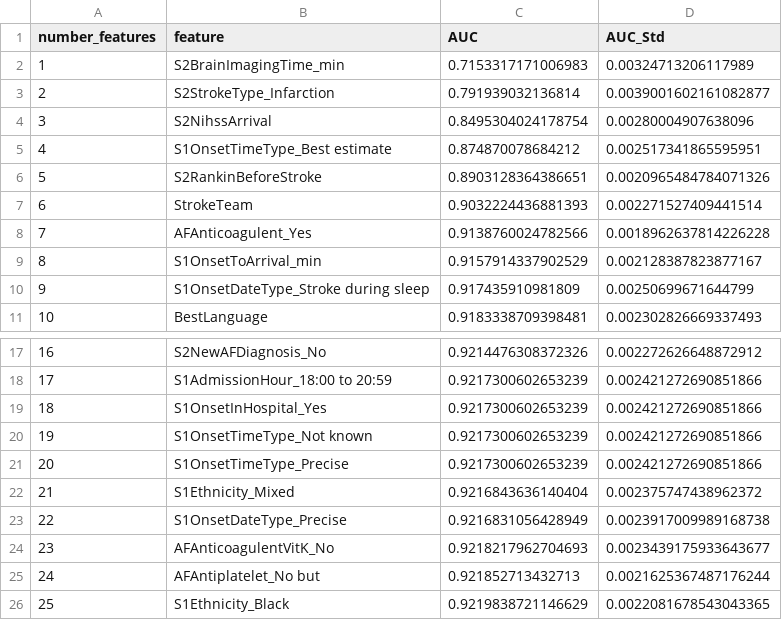
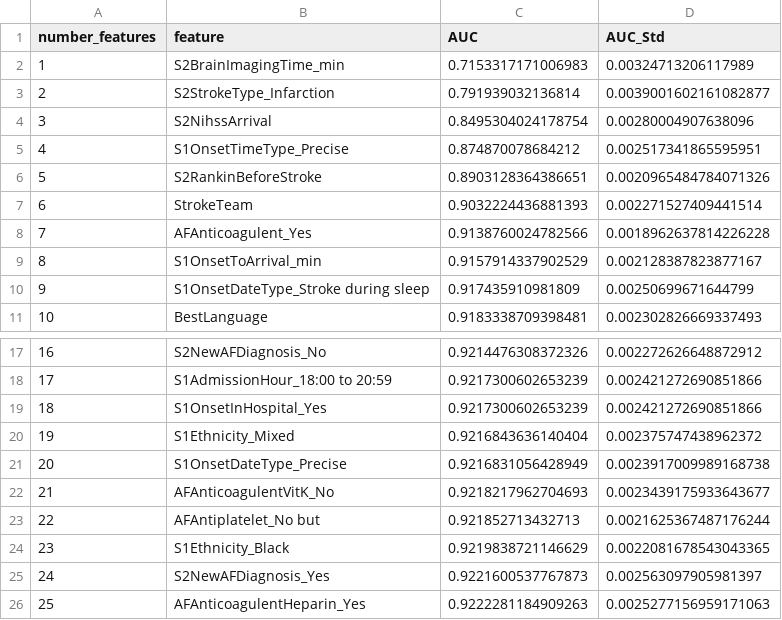
Before and after one commit to samuel-book/samuel_shap_paper_1, a CSV file: xgb_with_feature_selection/output/feature_selection.csv, drawn as a sheet; only a part is shown, gaps mark what is left out; removed rows and columns are numbered as before the commit, all else as after; the diff names each change by its address in the sheet, - before the commit and + after, or states it on an @@ line.

Commit message:
Repeat eith new cleande data

```diff
--- a/xgb_with_feature_selection/output/feature_selection.csv
+++ b/xgb_with_feature_selection/output/feature_selection.csv
-B5 (feature): S1OnsetTimeType_Best estimate
+B5 (feature): S1OnsetTimeType_Precise
-row 20: 19 | S1OnsetTimeType_Not known | 0.9217300602653239 | 0.002421272690851866
-row 21: 20 | S1OnsetTimeType_Precise | 0.9217300602653239 | 0.002421272690851866
@@ column A (number_features) renumbered between rows 20 and 24 @@
+row 25: 24 | S2NewAFDiagnosis_Yes | 0.9221600537767873 | 0.002563097905981397
+row 26: 25 | AFAnticoagulentHeparin_Yes | 0.9222281184909263 | 0.0025277156959171063
```
Also changed, not shown: 20 other files.
